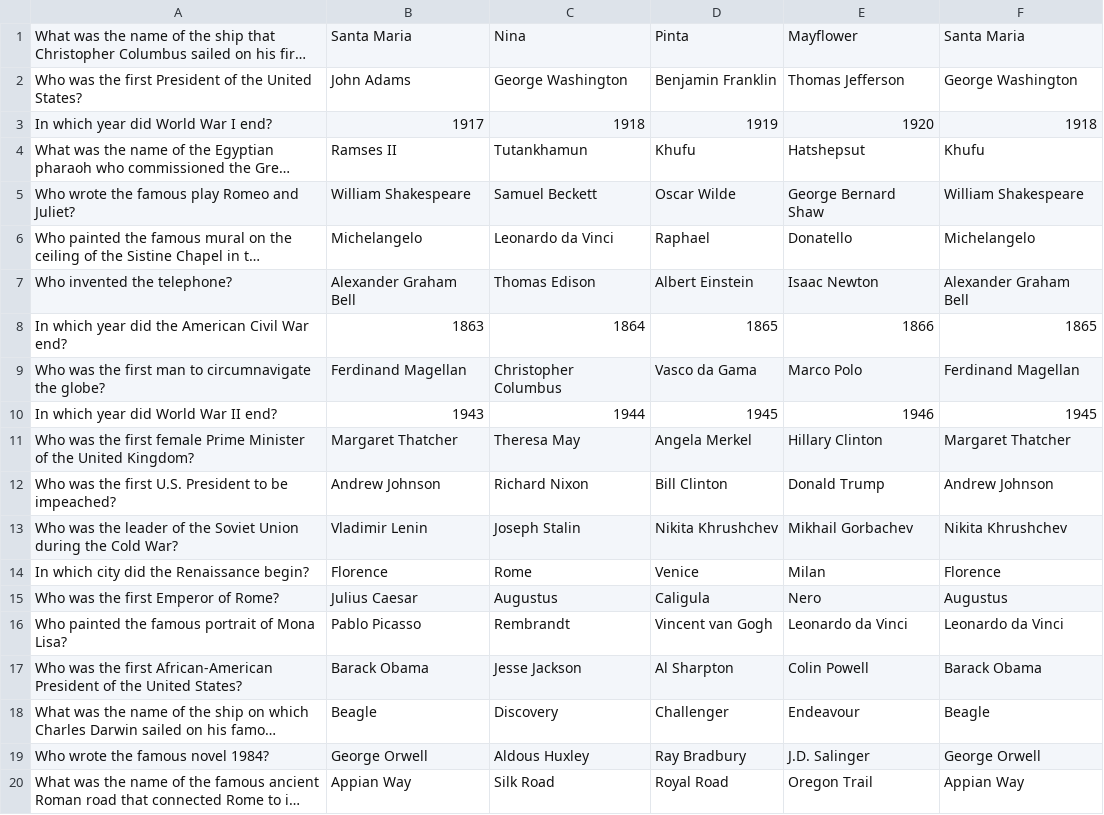
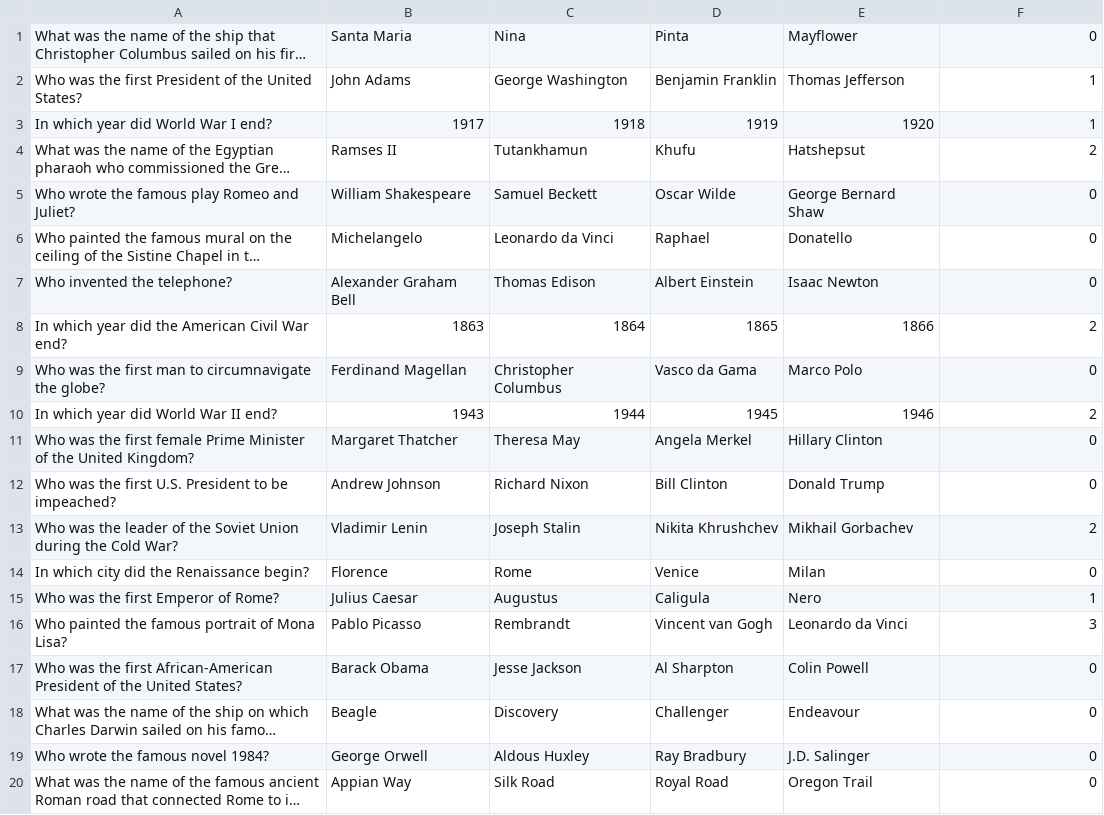
Before and after one commit to ericlopardi/QuizWiz, a CSV file: app/src/main/assets/history.csv, drawn as a sheet; long unchanged cells end in …; the diff names each change by its address in the sheet, - before the commit and + after, or states it on an @@ line.

```diff
--- a/app/src/main/assets/history.csv
+++ b/app/src/main/assets/history.csv
-F1: Santa Maria
+F1: 0
-F2: George Washington
+F2: 1
-F3: 1918
+F3: 1
-F4: Khufu
+F4: 2
-F5: William Shakespeare
+F5: 0
-F6: Michelangelo
+F6: 0
-F7: Alexander Graham Bell
+F7: 0
-F8: 1865
+F8: 2
-F9: Ferdinand Magellan
+F9: 0
-F10: 1945
+F10: 2
-F11: Margaret Thatcher
+F11: 0
-F12: Andrew Johnson
+F12: 0
-F13: Nikita Khrushchev
+F13: 2
-F14: Florence
+F14: 0
-F15: Augustus
+F15: 1
-F16: Leonardo da Vinci
+F16: 3
-F17: Barack Obama
+F17: 0
-F18: Beagle
+F18: 0
-F19: George Orwell
+F19: 0
-F20: Appian Way
+F20: 0
```
Also changed, not shown: app/src/main/assets/entertainment.csv, 8 other files.
